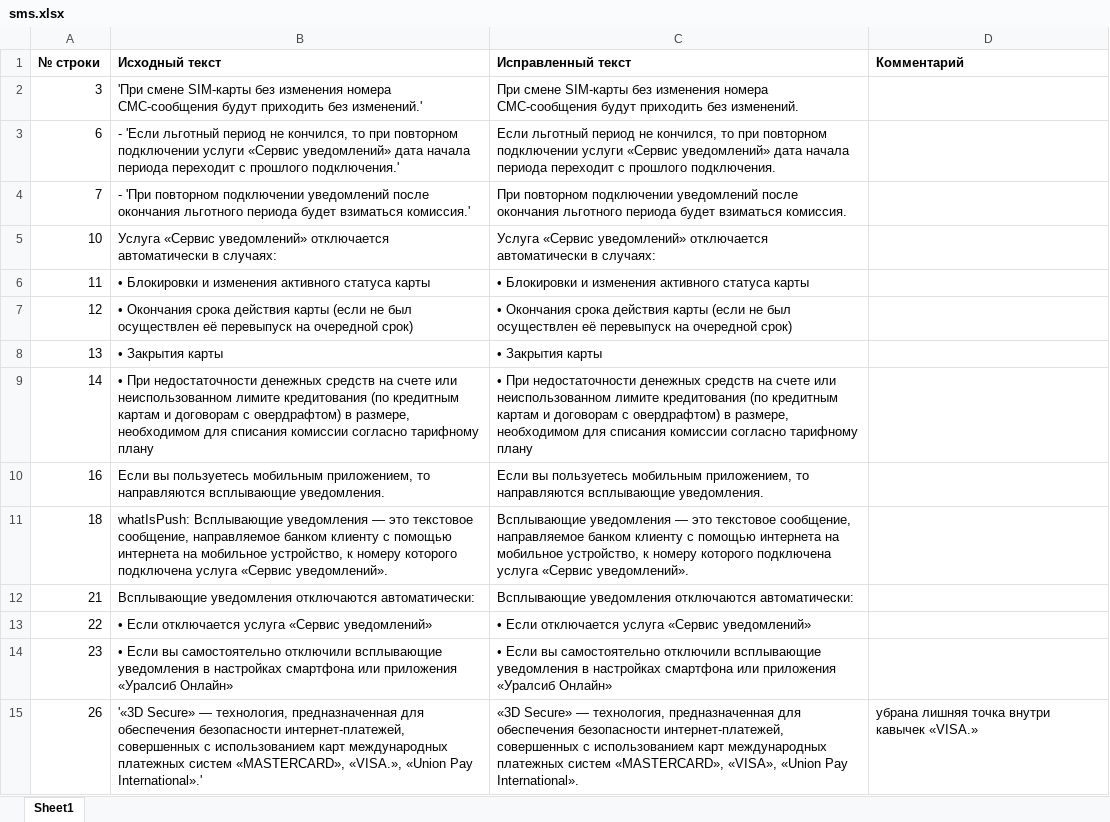
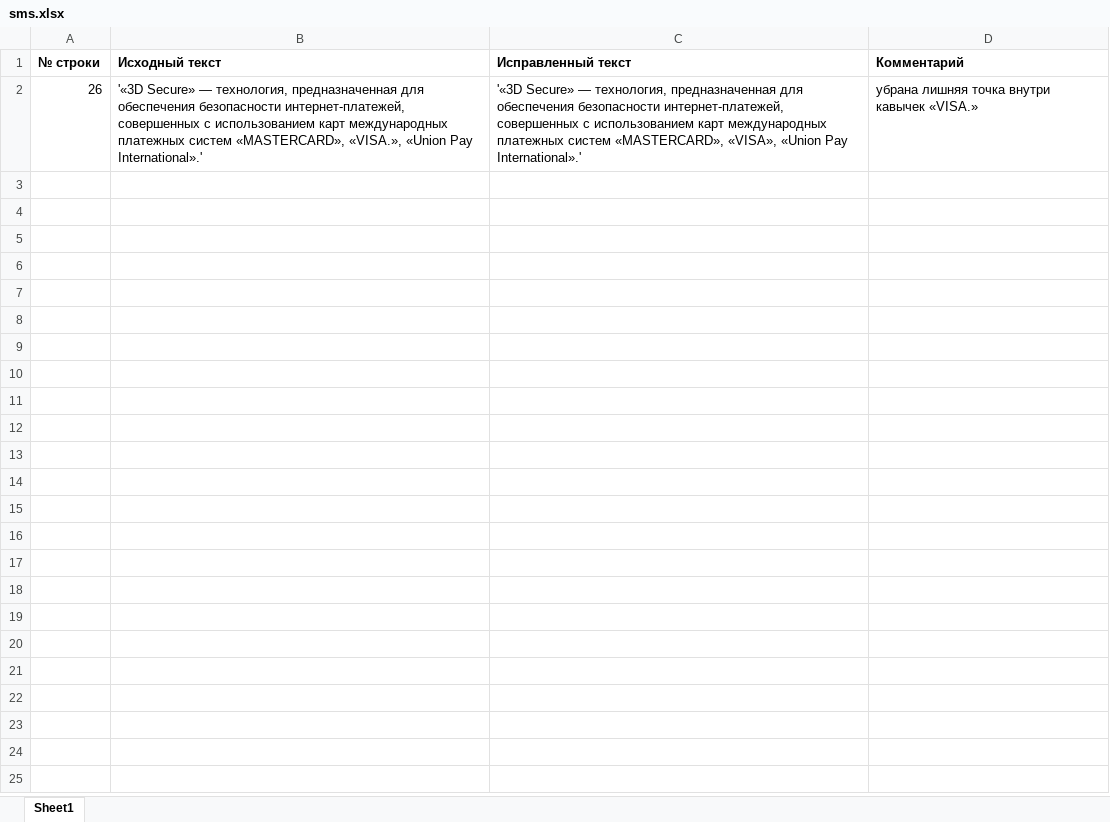
Before and after one commit to ThreeHeadInSpace/Work1, an Excel workbook: faq/sms.xlsx, sheet Sheet1, drawn as a sheet; values as stored, in another font and other column widths than the file's, no borders; removed rows and columns are numbered as before the commit, all else as after; the diff names each change by its address in the sheet, - before the commit and + after, or states it on an @@ line.

```diff
--- a/faq/sms.xlsx (sheet Sheet1)
+++ b/faq/sms.xlsx (sheet Sheet1)
-row 2: 3 | 'При смене SIM-карты без изменения номера СМС-сообщения будут приходить без изменений.' | При смене SIM-карты без изменения номера СМС-сообщения будут приходить без изменений.
-row 3: 6 | - 'Если льготный период не кончился, то при повторном подключении услуги «Сервис уведомлений» дата начала периода переходит с прошлого подключения.' | Если льготный период не кончился, то при повторном подключении услуги «Сервис уведомлений» дата начала периода переходит с прошлого подключения.
-row 4: 7 | - 'При повторном подключении уведомлений после окончания льготного периода будет взиматься комиссия.' | При повторном подключении уведомлений после окончания льготного периода будет взиматься комиссия.
-row 5: 10 | Услуга «Сервис уведомлений» отключается автоматически в случаях: | Услуга «Сервис уведомлений» отключается автоматически в случаях:
-row 6: 11 | • Блокировки и изменения активного статуса карты | • Блокировки и изменения активного статуса карты
-row 7: 12 | • Окончания срока действия карты (если не был осуществлен её перевыпуск на очередной срок) | • Окончания срока действия карты (если не был осуществлен её перевыпуск на очередной срок)
-row 8: 13 | • Закрытия карты | • Закрытия карты
-row 9: 14 | • При недостаточности денежных средств на счете или неиспользованном лимите кредитования (по кредитным картам и договорам с овердрафтом) в размере, необходимом для списания комиссии согласно тарифному плану | • При недостаточности денежных средств на счете или неиспользованном лимите кредитования (по кредитным картам и договорам с овердрафтом) в размере, необходимом для списания комиссии согласно тарифному плану
-row 10: 16 | Если вы пользуетесь мобильным приложением, то направляются всплывающие уведомления. | Если вы пользуетесь мобильным приложением, то направляются всплывающие уведомления.
-row 11: 18 | whatIsPush: Всплывающие уведомления — это текстовое сообщение, направляемое банком клиенту с помощью интернета на мобильное устройство, к номеру которого подключена услуга «Сервис уведомлений». | Всплывающие уведомления — это текстовое сообщение, направляемое банком клиенту с помощью интернета на мобильное устройство, к номеру которого подключена услуга «Сервис уведомлений».
-row 12: 21 | Всплывающие уведомления отключаются автоматически: | Всплывающие уведомления отключаются автоматически:
-row 13: 22 | • Если отключается услуга «Сервис уведомлений» | • Если отключается услуга «Сервис уведомлений»
-row 14: 23 | • Если вы самостоятельно отключили всплывающие уведомления в настройках смартфона или приложения «Уралсиб Онлайн» | • Если вы самостоятельно отключили всплывающие уведомления в настройках смартфона или приложения «Уралсиб Онлайн»
-C2 (Исправленный текст): «3D Secure» — технология, предназначенная для обеспечения безопасности интернет-платежей, совершенных с использованием карт международных платежных систем «MASTERCARD», «VISA», «Union Pay International».
+C2 (Исправленный текст): '«3D Secure» — технология, предназначенная для обеспечения безопасности интернет-платежей, совершенных с использованием карт международных платежных систем «MASTERCARD», «VISA», «Union Pay International».'
```
Also changed, not shown: faq/cards.xlsx, faq/deposits.xlsx, 1 other file.
